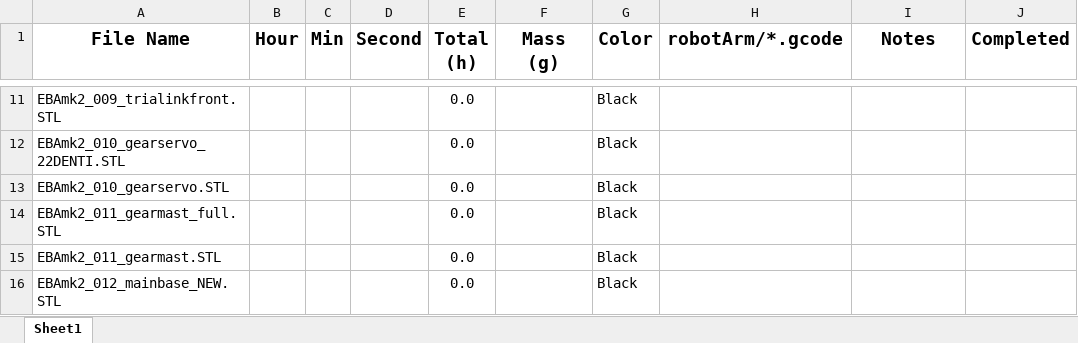
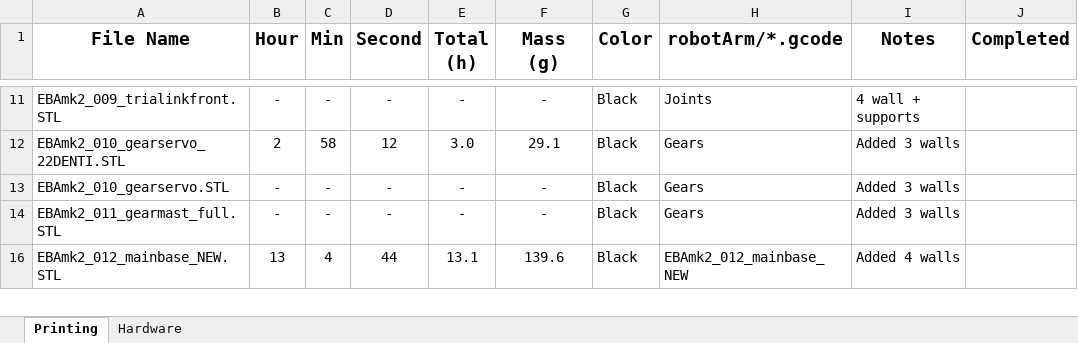
Before and after one commit to EricDavidWells/GestureControlledRoboticArm_MecE653, an Excel workbook: CADandPCB/robotArm/Part-Tracker.xlsx, sheet Printing, drawn as a sheet; only a part is shown, gaps mark what is left out; values as stored, in another font and other column widths than the file's, no borders; conditional formats not drawn; removed rows and columns are numbered as before the commit, all else as after; the diff covers the shown part only; the diff names each change by its address in the sheet, - before the commit and + after, or states it on an @@ line.

Commit message:
Sliced remaining files and added hardware list.

```diff
--- a/CADandPCB/robotArm/Part-Tracker.xlsx (sheet Printing)
+++ b/CADandPCB/robotArm/Part-Tracker.xlsx (sheet Printing)
-sheet tab: Sheet1
+sheet tab: Printing
+sheet tab: Hardware
-B11 (Hour): (empty)
+B11 (Hour): -
-C11 (Min): (empty)
+C11 (Min): -
-D11 (Second): (empty)
+D11 (Second): -
-E11 (Total (h)): 0.0
+E11 (Total (h)): -
-F11 (Mass (g)): (empty)
+F11 (Mass (g)): -
-H11 (robotArm/*.gcode): (empty)
+H11 (robotArm/*.gcode): Joints
-I11 (Notes): (empty)
+I11 (Notes): 4 wall + supports
-B12 (Hour): (empty)
+B12 (Hour): 2
-C12 (Min): (empty)
+C12 (Min): 58
-D12 (Second): (empty)
+D12 (Second): 12
-E12 (Total (h)): 0.0
+E12 (Total (h)): 3.0
-F12 (Mass (g)): (empty)
+F12 (Mass (g)): 29.1
-H12:H14 (robotArm/*.gcode): (empty)
+H12:H14 (robotArm/*.gcode): Gears
-I12:I14 (Notes): (empty)
+I12:I14 (Notes): Added 3 walls
-B13:B14 (Hour): (empty)
+B13:B14 (Hour): -
-C13:C14 (Min): (empty)
+C13:C14 (Min): -
-D13:D14 (Second): (empty)
+D13:D14 (Second): -
-E13:E14 (Total (h)): 0.0
+E13:E14 (Total (h)): -
-F13:F14 (Mass (g)): (empty)
+F13:F14 (Mass (g)): -
-row 15: EBAmk2_011_gearmast.STL |  |  |  | 0.0 |  | Black
-B16 (Hour): (empty)
+B16 (Hour): 13
-C16 (Min): (empty)
+C16 (Min): 4
-D16 (Second): (empty)
+D16 (Second): 44
-E16 (Total (h)): 0.0
+E16 (Total (h)): 13.1
-F16 (Mass (g)): (empty)
+F16 (Mass (g)): 139.6
-H16 (robotArm/*.gcode): (empty)
+H16 (robotArm/*.gcode): EBAmk2_012_mainbase_NEW
-I16 (Notes): (empty)
+I16 (Notes): Added 4 walls
```
Also changed, not shown: 1 added row, 2 removed rows and 72 edited cells elsewhere in this sheet, hidden cells.
